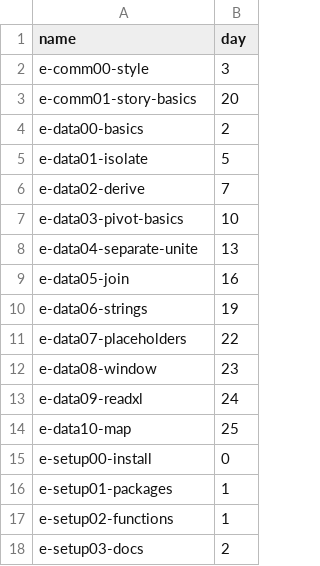
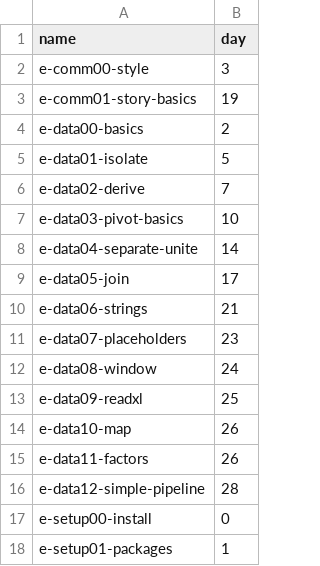
Before and after one commit to zdelrosario/data-science-curriculum, a CSV file: scripts/schedule.csv, drawn as a sheet; only a part is shown; the shorter side is filled out with more unchanged rows; the diff covers the shown part only.

```diff
--- a/scripts/schedule.csv
+++ b/scripts/schedule.csv
@@ -2,3 +2,3 @@ name,day
 e-comm00-style,3
-e-comm01-story-basics,20
+e-comm01-story-basics,19
 e-data00-basics,2
@@ -7,9 +7,11 @@ e-data02-derive,7
 e-data03-pivot-basics,10
-e-data04-separate-unite,13
-e-data05-join,16
-e-data06-strings,19
-e-data07-placeholders,22
-e-data08-window,23
-e-data09-readxl,24
-e-data10-map,25
+e-data04-separate-unite,14
+e-data05-join,17
+e-data06-strings,21
+e-data07-placeholders,23
+e-data08-window,24
+e-data09-readxl,25
+e-data10-map,26
+e-data11-factors,26
+e-data12-simple-pipeline,28
 e-setup00-install,0
```
Also changed, not shown: 1 added row and 14 edited cells elsewhere in this file, 3 other files.
